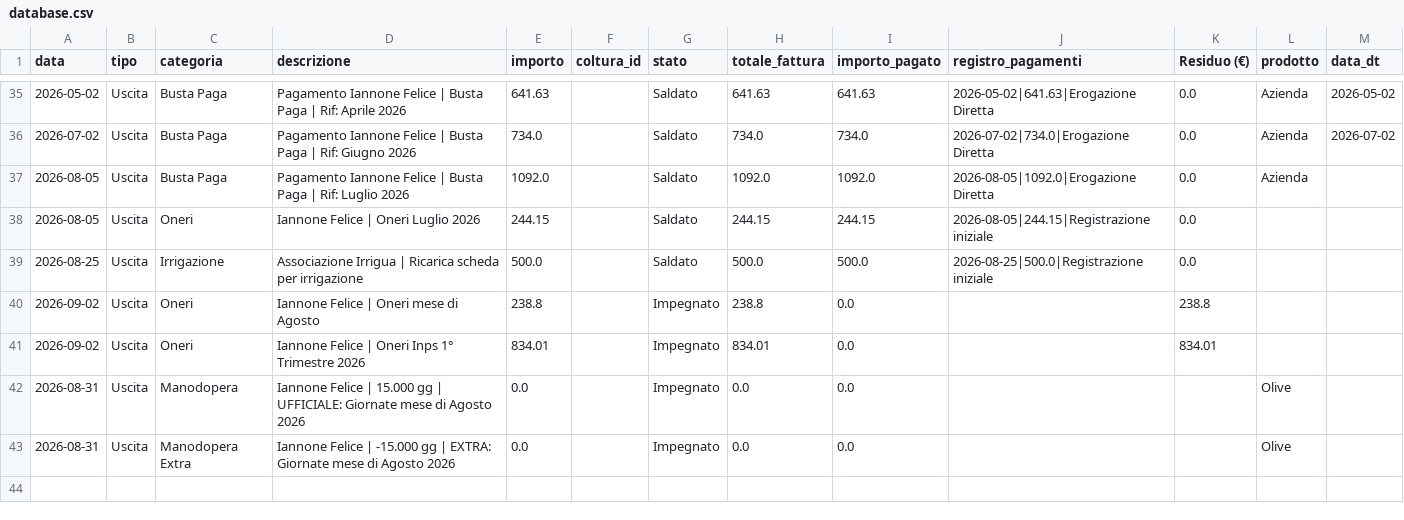
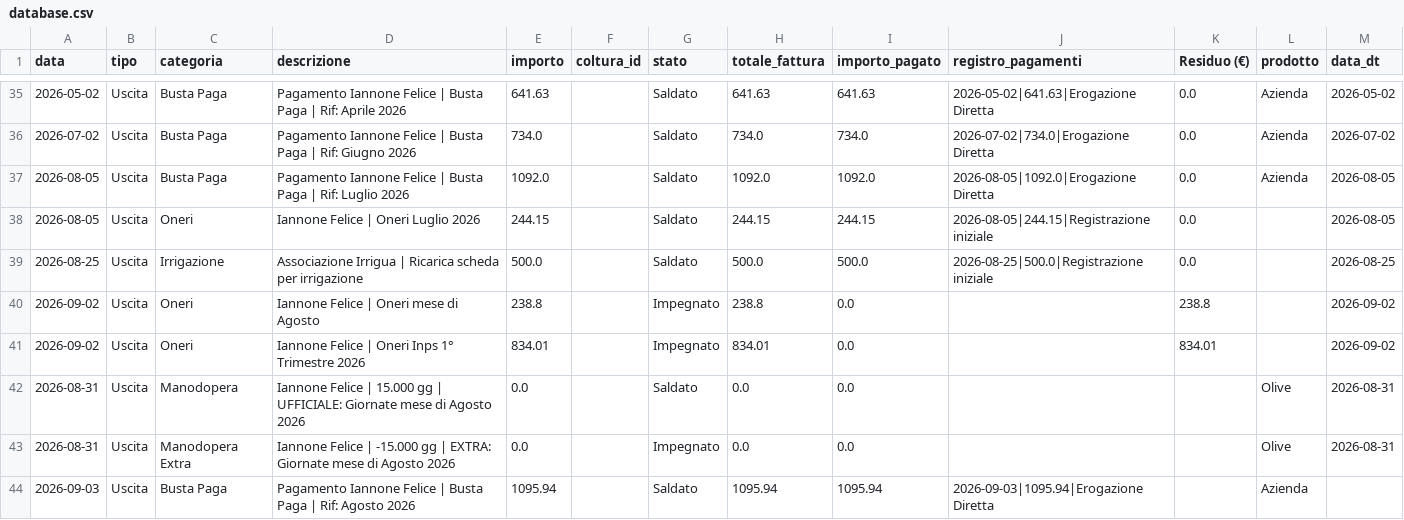
Before and after one commit to antonellomazzilli-bit/agri-finance, a CSV file: database.csv, drawn as a sheet; only a part is shown, gaps mark what is left out.

Commit message:
Pagato: 1095.94€ per Agosto 2026 e aggiornato stato giornate

```diff
--- a/database.csv
+++ b/database.csv
@@ -36,8 +36,9 @@ data,tipo,categoria,descrizione,importo,coltura_id,stato,totale_fattura,importo_
 2026-07-02,Uscita,Busta Paga,Pagamento Iannone Felice | Busta Paga | Rif: Giugno 2026,734.0,,Saldato,734.0,734.0,2026-07-02|734.0|Erogazione Diretta,0.0,Azienda,2026-07-02
-2026-08-05,Uscita,Busta Paga,Pagamento Iannone Felice | Busta Paga | Rif: Luglio 2026,1092.0,,Saldato,1092.0,1092.0,2026-08-05|1092.0|Erogazione Diretta,0.0,Azienda,
-2026-08-05,Uscita,Oneri,Iannone Felice | Oneri Luglio 2026,244.15,,Saldato,244.15,244.15,2026-08-05|244.15|Registrazione iniziale,0.0,,
-2026-08-25,Uscita,Irrigazione,Associazione Irrigua | Ricarica scheda per irrigazione,500.0,,Saldato,500.0,500.0,2026-08-25|500.0|Registrazione iniziale,0.0,,
-2026-09-02,Uscita,Oneri,Iannone Felice | Oneri mese di Agosto,238.8,,Impegnato,238.8,0.0,,238.8,,
-2026-09-02,Uscita,Oneri,Iannone Felice | Oneri Inps 1° Trimestre 2026,834.01,,Impegnato,834.01,0.0,,834.01,,
-2026-08-31,Uscita,Manodopera,Iannone Felice | 15.000 gg | UFFICIALE: Giornate mese di Agosto 2026,0.0,,Impegnato,0.0,0.0,,,Olive,
-2026-08-31,Uscita,Manodopera Extra,Iannone Felice | -15.000 gg | EXTRA: Giornate mese di Agosto 2026,0.0,,Impegnato,0.0,0.0,,,Olive,
+2026-08-05,Uscita,Busta Paga,Pagamento Iannone Felice | Busta Paga | Rif: Luglio 2026,1092.0,,Saldato,1092.0,1092.0,2026-08-05|1092.0|Erogazione Diretta,0.0,Azienda,2026-08-05
+2026-08-05,Uscita,Oneri,Iannone Felice | Oneri Luglio 2026,244.15,,Saldato,244.15,244.15,2026-08-05|244.15|Registrazione iniziale,0.0,,2026-08-05
+2026-08-25,Uscita,Irrigazione,Associazione Irrigua | Ricarica scheda per irrigazione,500.0,,Saldato,500.0,500.0,2026-08-25|500.0|Registrazione iniziale,0.0,,2026-08-25
+2026-09-02,Uscita,Oneri,Iannone Felice | Oneri mese di Agosto,238.8,,Impegnato,238.8,0.0,,238.8,,2026-09-02
+2026-09-02,Uscita,Oneri,Iannone Felice | Oneri Inps 1° Trimestre 2026,834.01,,Impegnato,834.01,0.0,,834.01,,2026-09-02
+2026-08-31,Uscita,Manodopera,Iannone Felice | 15.000 gg | UFFICIALE: Giornate mese di Agosto 2026,0.0,,Saldato,0.0,0.0,,,Olive,2026-08-31
+2026-08-31,Uscita,Manodopera Extra,Iannone Felice | -15.000 gg | EXTRA: Giornate mese di Agosto 2026,0.0,,Impegnato,0.0,0.0,,,Olive,2026-08-31
+2026-09-03,Uscita,Busta Paga,Pagamento Iannone Felice | Busta Paga | Rif: Agosto 2026,1095.94,,Saldato,1095.94,1095.94,2026-09-03|1095.94|Erogazione Diretta,,Azienda,
```
